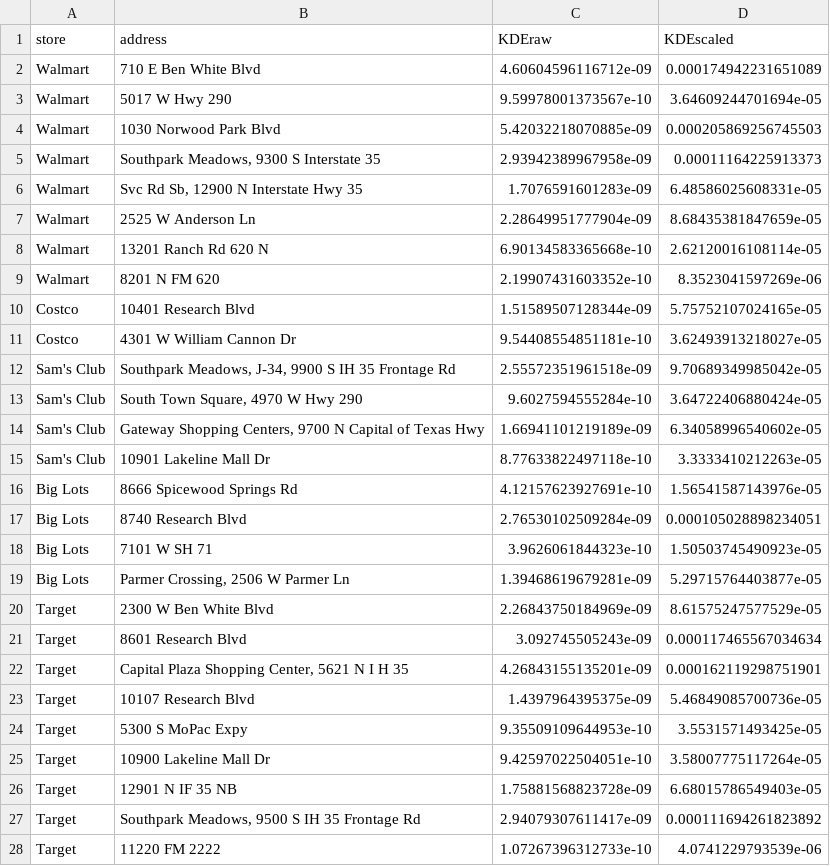
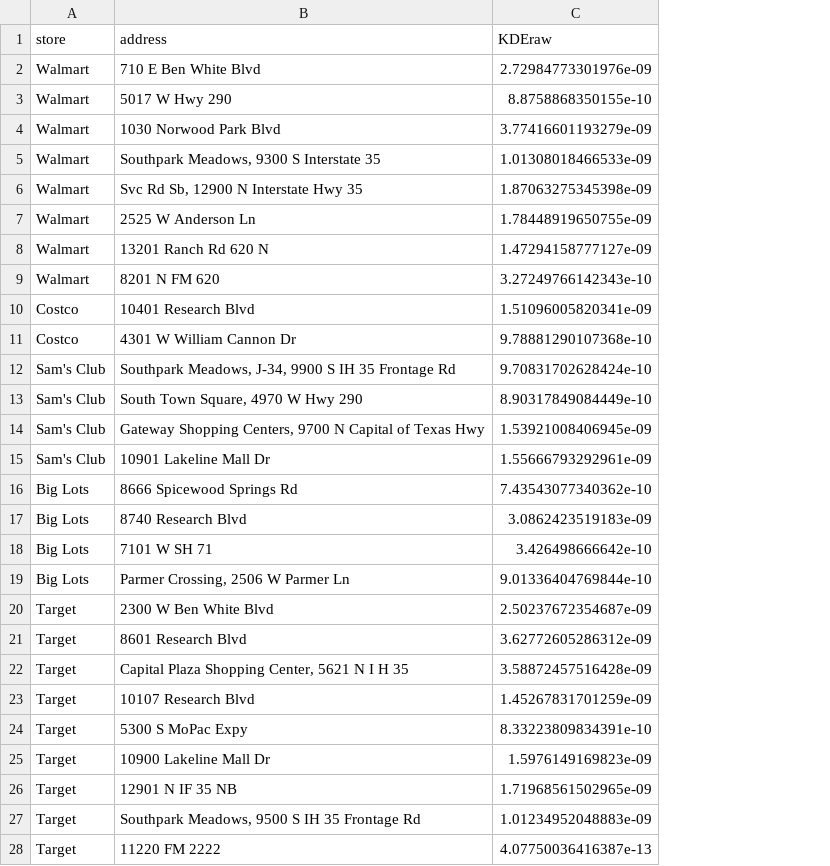
Before and after one commit to ksun91/SYS-6018-cs1, a CSV file: storesKDE.csv, drawn as a sheet; the diff names each change by its address in the sheet, - before the commit and + after, or states it on an @@ line.

```diff
--- a/storesKDE.csv
+++ b/storesKDE.csv
-column D (KDEscaled), rows 2-28: 0.000174942231651089 | 3.64609244701694e-05 | 0.000205869256745503 | 0.00011164225913373 | 6.48586025608331e-05 | 8.68435381847659e-05 | 2.62120016108114e-05 | 8.3523041597269e-06 | 5.75752107024165e-05 | 3.62493913218027e-05 | 9.70689349985042e-05 | 3.64722406880424e-05 | 6.34058996540602e-05 | 3.3333410212263e-05 | 1.56541587143976e-05 | 0.000105028898234051 | 1.50503745490923e-05 | 5.29715764403877e-05 | 8.61575247577529e-05 | 0.000117465567034634 | 0.000162119298751901 | 5.46849085700736e-05 | 3.5531571493425e-05 | 3.58007775117264e-05 | 6.68015786549403e-05 | 0.000111694261823892 | 4.0741229793539e-06
-C2 (KDEraw): 4.60604596116712e-09
+C2 (KDEraw): 2.72984773301976e-09
-C3 (KDEraw): 9.59978001373567e-10
+C3 (KDEraw): 8.8758868350155e-10
-C4 (KDEraw): 5.42032218070885e-09
+C4 (KDEraw): 3.77416601193279e-09
-C5 (KDEraw): 2.93942389967958e-09
+C5 (KDEraw): 1.01308018466533e-09
-C6 (KDEraw): 1.7076591601283e-09
+C6 (KDEraw): 1.87063275345398e-09
-C7 (KDEraw): 2.28649951777904e-09
+C7 (KDEraw): 1.78448919650755e-09
-C8 (KDEraw): 6.90134583365668e-10
+C8 (KDEraw): 1.47294158777127e-09
-C9 (KDEraw): 2.19907431603352e-10
+C9 (KDEraw): 3.27249766142343e-10
-C10 (KDEraw): 1.51589507128344e-09
+C10 (KDEraw): 1.51096005820341e-09
-C11 (KDEraw): 9.54408554851181e-10
+C11 (KDEraw): 9.78881290107368e-10
-C12 (KDEraw): 2.55572351961518e-09
+C12 (KDEraw): 9.70831702628424e-10
-C13 (KDEraw): 9.6027594555284e-10
+C13 (KDEraw): 8.90317849084449e-10
-C14 (KDEraw): 1.66941101219189e-09
+C14 (KDEraw): 1.53921008406945e-09
-C15 (KDEraw): 8.77633822497118e-10
+C15 (KDEraw): 1.55666793292961e-09
-C16 (KDEraw): 4.12157623927691e-10
+C16 (KDEraw): 7.43543077340362e-10
-C17 (KDEraw): 2.76530102509284e-09
+C17 (KDEraw): 3.0862423519183e-09
-C18 (KDEraw): 3.9626061844323e-10
+C18 (KDEraw): 3.426498666642e-10
-C19 (KDEraw): 1.39468619679281e-09
+C19 (KDEraw): 9.01336404769844e-10
-C20 (KDEraw): 2.26843750184969e-09
+C20 (KDEraw): 2.50237672354687e-09
-C21 (KDEraw): 3.092745505243e-09
+C21 (KDEraw): 3.62772605286312e-09
-C22 (KDEraw): 4.26843155135201e-09
+C22 (KDEraw): 3.58872457516428e-09
-C23 (KDEraw): 1.4397964395375e-09
+C23 (KDEraw): 1.45267831701259e-09
-C24 (KDEraw): 9.35509109644953e-10
+C24 (KDEraw): 8.33223809834391e-10
-C25 (KDEraw): 9.42597022504051e-10
+C25 (KDEraw): 1.5976149169823e-09
-C26 (KDEraw): 1.75881568823728e-09
+C26 (KDEraw): 1.71968561502965e-09
-C27 (KDEraw): 2.94079307611417e-09
+C27 (KDEraw): 1.01234952048883e-09
-C28 (KDEraw): 1.07267396312733e-10
+C28 (KDEraw): 4.07750036416387e-13
```
Also changed, not shown: MASTER_DATA.csv, 6 other files.
